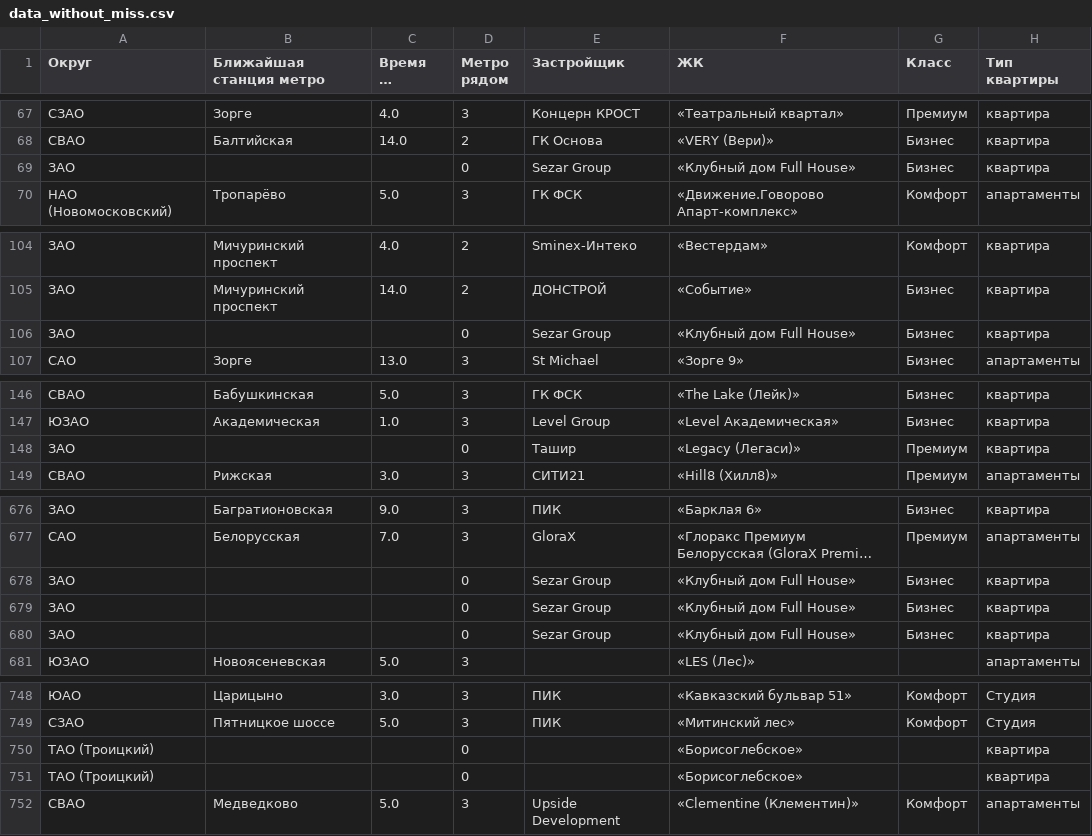
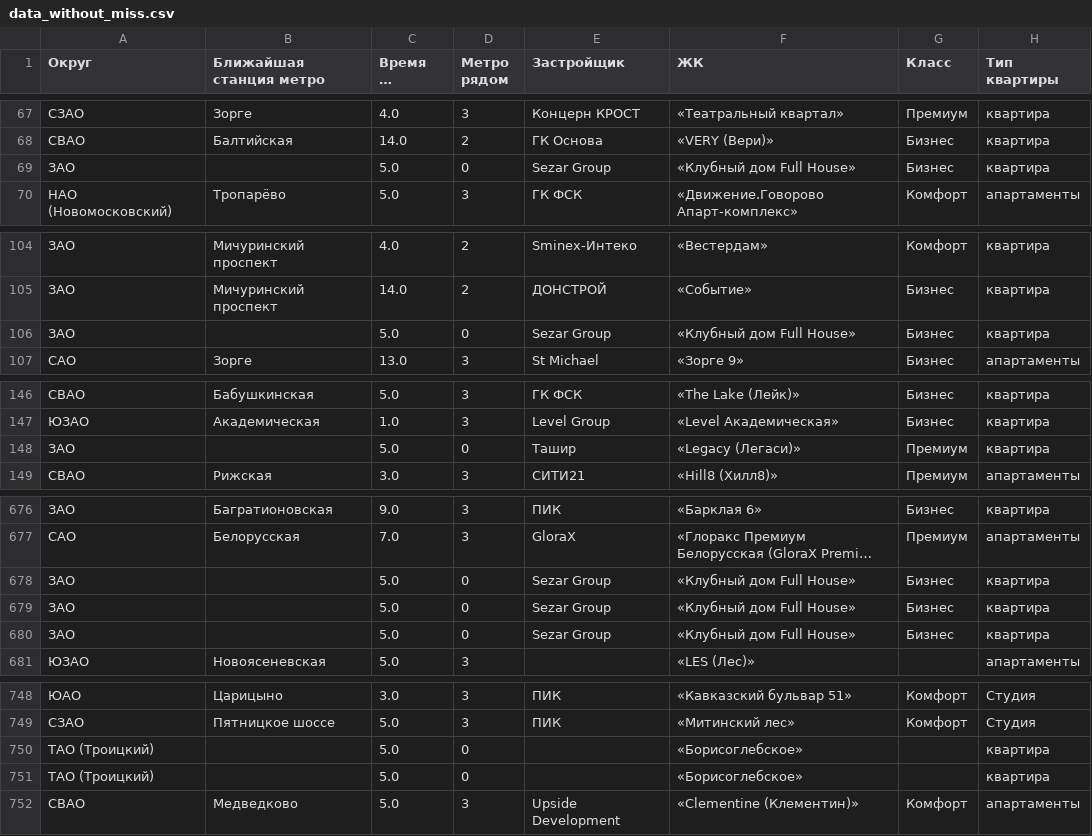
Before and after one commit to PolinaDmitrieva/Project_andan_cian, a CSV file: data_without_miss.csv, drawn as a sheet; only a part is shown, gaps mark what is left out; long unchanged cells end in …; the diff covers the shown part only; the diff names each change by its address in the sheet, - before the commit and + after, or states it on an @@ line.

```diff
--- a/data_without_miss.csv
+++ b/data_without_miss.csv
-C69 (Время до метро): (empty)
+C69 (Время до метро): 5.0
-C106 (Время до метро): (empty)
+C106 (Время до метро): 5.0
-C148 (Время до метро): (empty)
+C148 (Время до метро): 5.0
-C678:C680 (Время до метро): (empty)
+C678:C680 (Время до метро): 5.0
-C750:C751 (Время до метро): (empty)
+C750:C751 (Время до метро): 5.0
```
Also changed, not shown: 2 edited cells elsewhere in this file, 2 other files.
